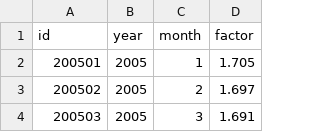
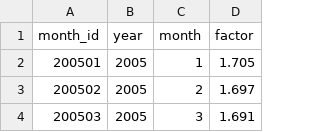
Before and after one commit to Synometry/gis_webmap_SeaDemos, a CSV file: ext_data/inflation.csv, drawn as a sheet; only a part is shown.

Commit message:
BLS script: finalized sql data load; DB interface script: added DF export

```diff
--- a/ext_data/inflation.csv
+++ b/ext_data/inflation.csv
@@ -1,2 +1,2 @@
-id,year,month,factor
+month_id,year,month,factor
 200501,2005,1,1.705
```
Also changed, not shown: 2 other files.
